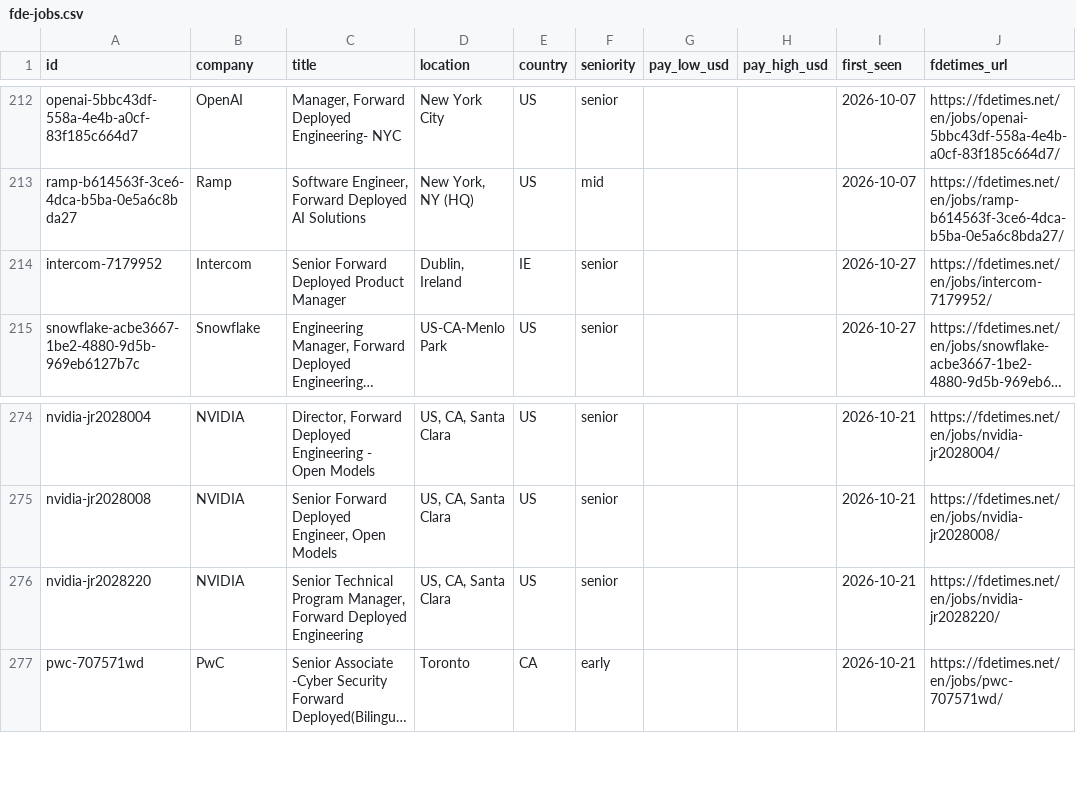
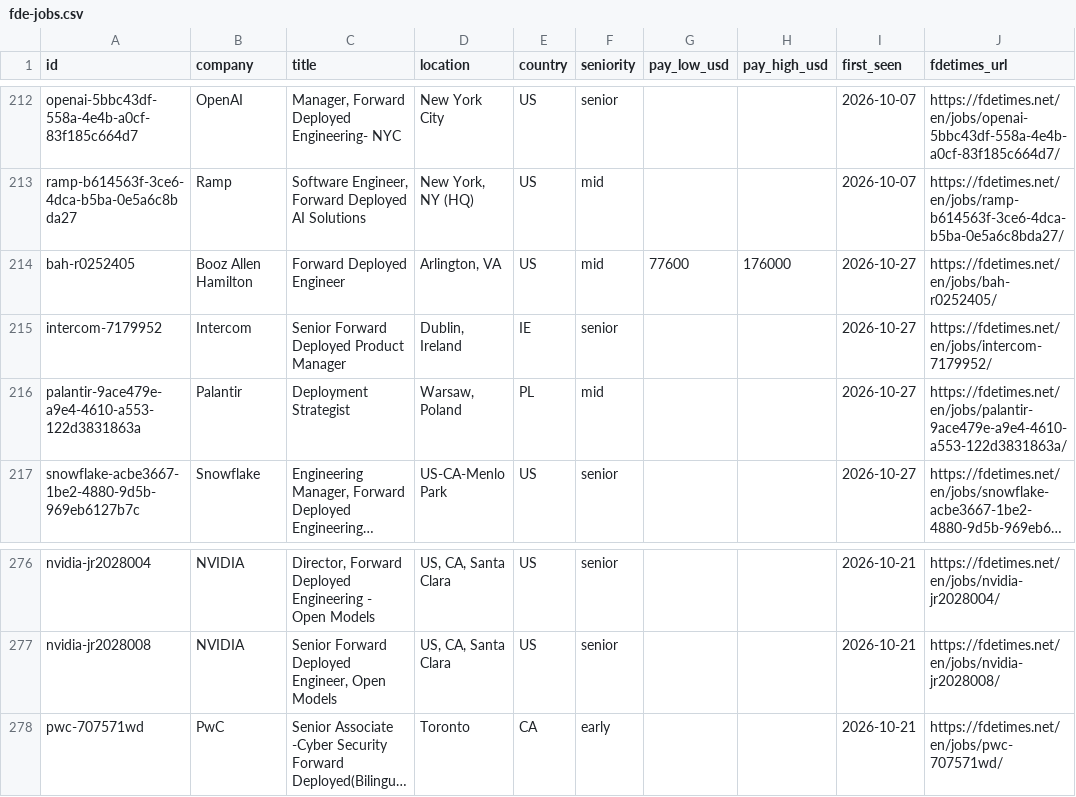
Before and after one commit to stephanelx88/forward-deployed-engineer-jobs, a CSV file: data/fde-jobs.csv, drawn as a sheet; only a part is shown, gaps mark what is left out; long unchanged cells end in …; removed rows and columns are numbered as before the commit, all else as after; the diff names each change by its address in the sheet, - before the commit and + after, or states it on an @@ line.

Commit message:
data: 2026-10-28 (627 roles, 95 companies)

```diff
--- a/data/fde-jobs.csv
+++ b/data/fde-jobs.csv
+row 214: bah-r0252405 | Booz Allen Hamilton | Forward Deployed Engineer | Arlington, VA | US | mid | 77600 | 176000 | 2026-10-27 | https://fdetimes.net/en/jobs/bah-r0252405/
+row 216: palantir-9ace479e-a9e4-4610-a553-122d3831863a | Palantir | Deployment Strategist | Warsaw, Poland | PL | mid |  |  | 2026-10-27 | https://fdetimes.net/en/jobs/palantir-9ace479e-a9e4-4610-a553-122d3831863a/
-row 276: nvidia-jr2028220 | NVIDIA | Senior Technical Program Manager, Forward Deployed Engineering | US, CA, Santa Clara | US | senior |  |  | 2026-10-21 | https://fdetimes.net/en/jobs/nvidia-jr2028220/
```
Also changed, not shown: 1 other file.
